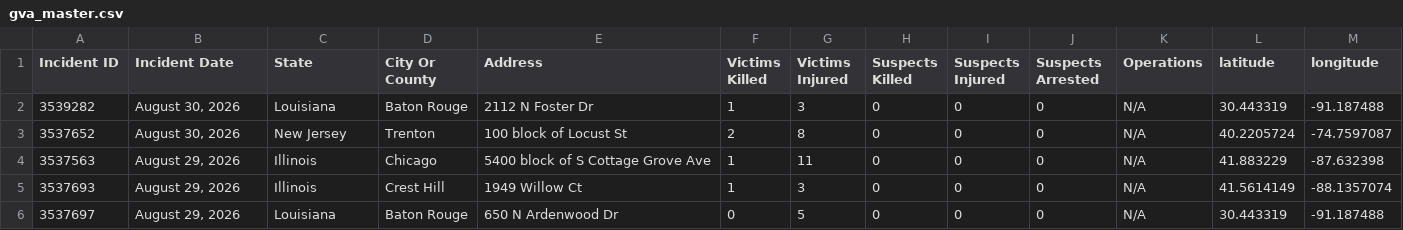
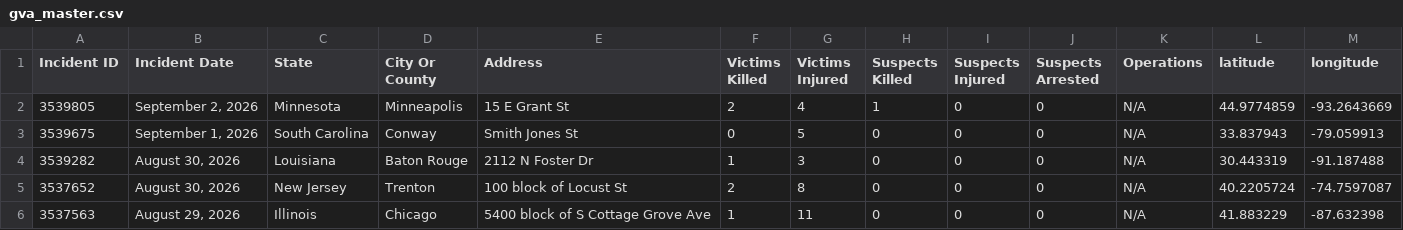
Before and after one commit to dxzys/Gun-Violence-Data, a CSV file: data/gva_master.csv, drawn as a sheet; only a part is shown; the shorter side is filled out with more unchanged rows; the diff names each change by its address in the sheet, - before the commit and + after, or states it on an @@ line.

```diff
--- a/data/gva_master.csv
+++ b/data/gva_master.csv
+row 2: 3539805 | September 2, 2026 | Minnesota | Minneapolis | 15 E Grant St | 2 | 4 | 1 | 0 | 0 | N/A | 44.9774859 | -93.2643669
+row 3: 3539675 | September 1, 2026 | South Carolina | Conway | Smith Jones St | 0 | 5 | 0 | 0 | 0 | N/A | 33.837943 | -79.059913
```
